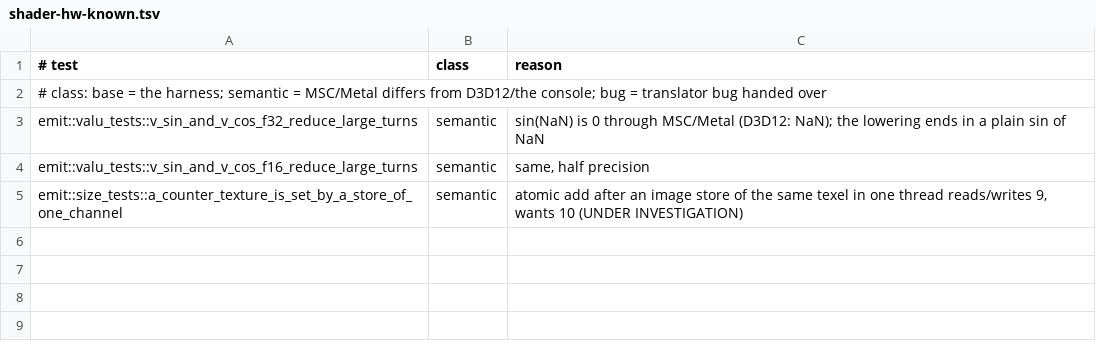
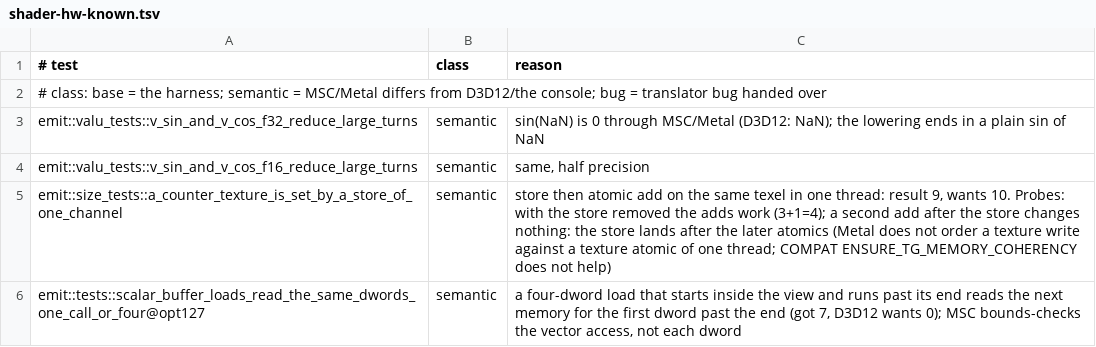
Before and after one commit to PigBun-AI/VIctory-macOS, a TSV file: tools/mac/shader-hw-known.tsv, drawn as a sheet.

Commit message:
mac: S6 s3 hardware proofs and wide scalar loads on the Mac GPU; second pass in shader-hw.sh

```diff
--- a/tools/mac/shader-hw-known.tsv
+++ b/tools/mac/shader-hw-known.tsv
@@ -4,2 +4,3 @@ emit::valu_tests::v_sin_and_v_cos_f32_reduce_large_turns	semantic	sin(NaN) is 0
 emit::valu_tests::v_sin_and_v_cos_f16_reduce_large_turns	semantic	same, half precision
-emit::size_tests::a_counter_texture_is_set_by_a_store_of_one_channel	semantic	atomic add after an image store of the same texel in one thread reads/writes 9, wants 10 (UNDER INVESTIGATION)
+emit::size_tests::a_counter_texture_is_set_by_a_store_of_one_channel	semantic	store then atomic add on the same texel in one thread: result 9, wants 10. Probes: with the store removed the adds work (3+1=4); a second add after the store changes nothing: the store lands after the later atomics (Metal does not order a texture write against a texture atomic of one thread; COMPAT ENSURE_TG_MEMORY_COHERENCY does not help)
+emit::tests::scalar_buffer_loads_read_the_same_dwords_one_call_or_four@opt127	semantic	a four-dword load that starts inside the view and runs past its end reads the next memory for the first dword past the end (got 7, D3D12 wants 0); MSC bounds-checks the vector access, not each dword
```
Also changed, not shown: 4 other files.
